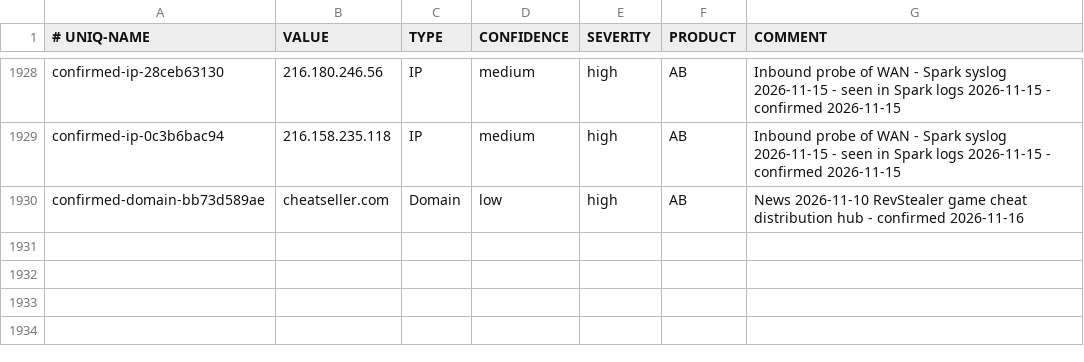
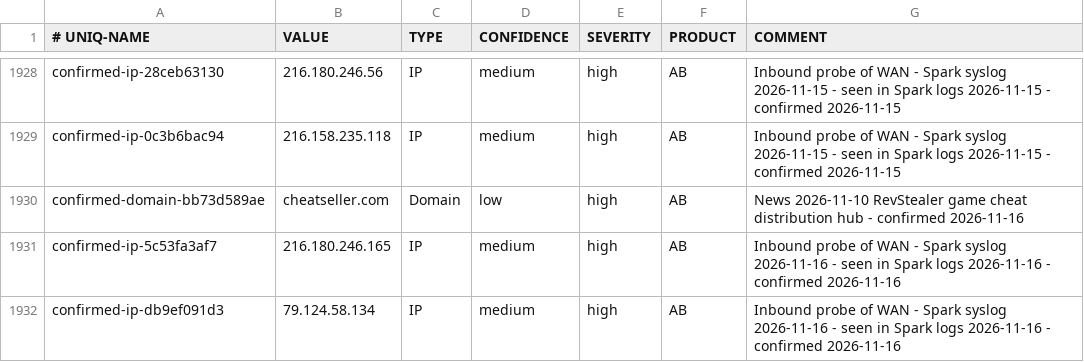
Before and after one commit to yanivil/home-threat-feed, a CSV file: spark-ioc-feed.csv, drawn as a sheet; only a part is shown, gaps mark what is left out; the diff names each change by its address in the sheet, - before the commit and + after, or states it on an @@ line.

Commit message:
Add 2 WAN-probe sources mined from the Spark's syslog, each flagged by 5+ engines

```diff
--- a/spark-ioc-feed.csv
+++ b/spark-ioc-feed.csv
+row 1931: confirmed-ip-5c53fa3af7 | 216.180.246.165 | IP | medium | high | AB | Inbound probe of WAN - Spark syslog 2026-11-16 - seen in Spark logs 2026-11-16 - confirmed 2026-11-16
+row 1932: confirmed-ip-db9ef091d3 | 79.124.58.134 | IP | medium | high | AB | Inbound probe of WAN - Spark syslog 2026-11-16 - seen in Spark logs 2026-11-16 - confirmed 2026-11-16
```
